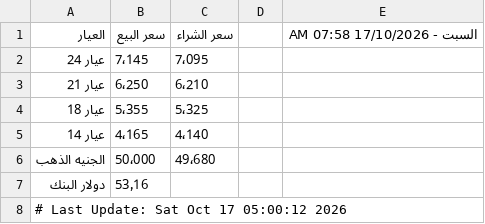
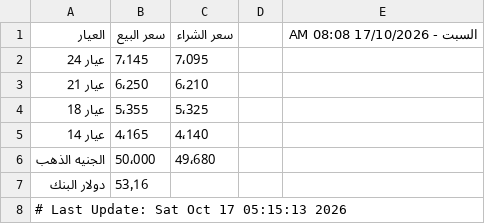
Before and after one commit to abodaapp-hash/sheet-fetcher, a CSV file: data/latest.csv, drawn as a sheet.

```diff
--- a/data/latest.csv
+++ b/data/latest.csv
@@ -1,2 +1,2 @@
-العيار,سعر البيع,سعر الشراء,,السبت - 17/10/2026 07:58 AM
+العيار,سعر البيع,سعر الشراء,,السبت - 17/10/2026 08:08 AM
 عيار 24,7٬145,7٬095,,
@@ -7,2 +7,2 @@
 دولار البنك,53٫16,,,
-# Last Update: Sat Oct 17 05:00:12 2026
+# Last Update: Sat Oct 17 05:15:13 2026
```
